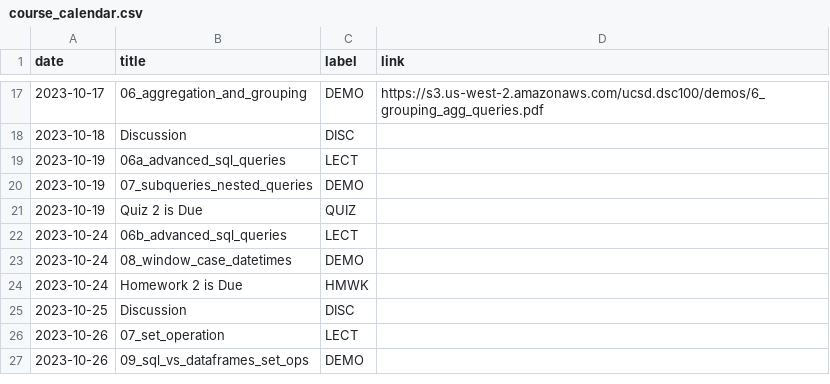
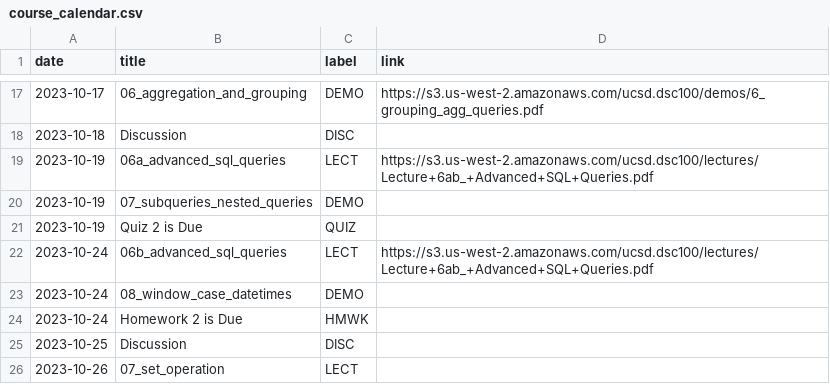
Before and after one commit to kshannon-ucsd/dsc100, a CSV file: _data/fa23/course_calendar.csv, drawn as a sheet; only a part is shown, gaps mark what is left out; the shorter side is filled out with more unchanged rows.

Commit message:
add lecture slides

```diff
--- a/_data/fa23/course_calendar.csv
+++ b/_data/fa23/course_calendar.csv
@@ -18,6 +18,6 @@ date,title,label,link
 2023-10-18,Discussion,DISC,
-2023-10-19,06a_advanced_sql_queries,LECT,
+2023-10-19,06a_advanced_sql_queries,LECT,https://s3.us-west-2.amazonaws.com/ucsd.dsc100/lectures/Lecture+6ab_+Advanced+SQL+Queries.pdf
 2023-10-19,07_subqueries_nested_queries,DEMO,
 2023-10-19,Quiz 2 is Due,QUIZ,
-2023-10-24,06b_advanced_sql_queries,LECT,
+2023-10-24,06b_advanced_sql_queries,LECT,https://s3.us-west-2.amazonaws.com/ucsd.dsc100/lectures/Lecture+6ab_+Advanced+SQL+Queries.pdf
 2023-10-24,08_window_case_datetimes,DEMO,
```
